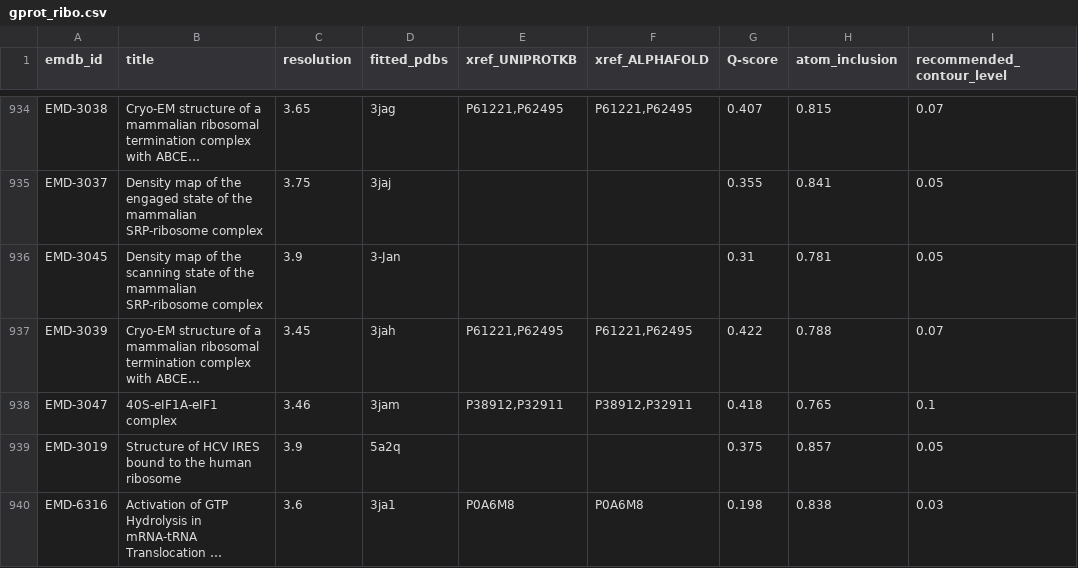
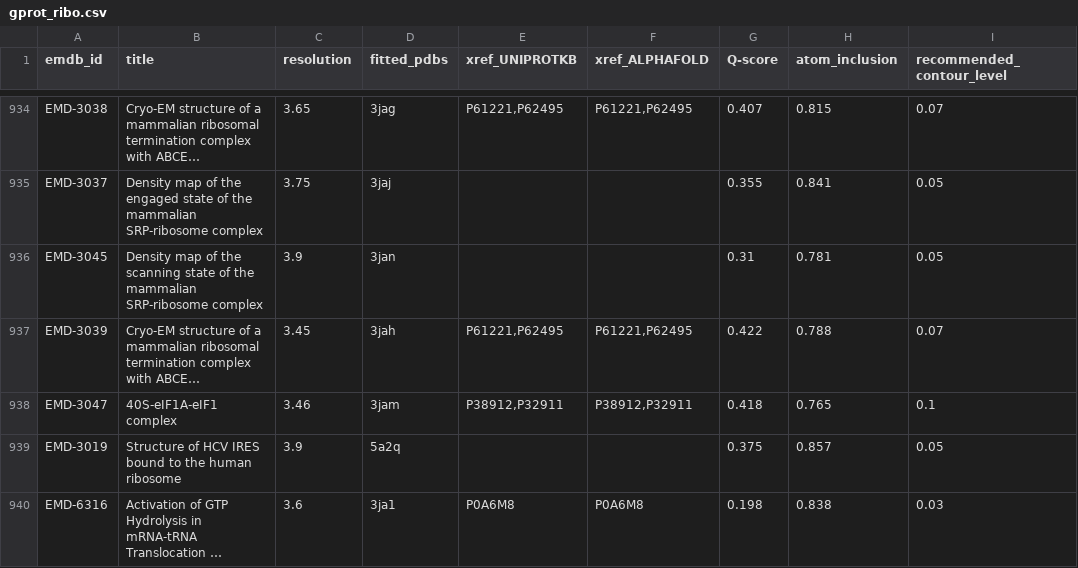
Before and after one commit to t00shadow/cryoID2, a CSV file: D_BLAST_searching/test_files/gprot_ribo.csv, drawn as a sheet; only a part is shown, gaps mark what is left out; long unchanged cells end in …; the diff names each change by its address in the sheet, - before the commit and + after, or states it on an @@ line.

Commit message:
test with reduced gprot_ribo

```diff
--- a/D_BLAST_searching/test_files/gprot_ribo.csv
+++ b/D_BLAST_searching/test_files/gprot_ribo.csv
-D936 (fitted_pdbs): 3-Jan
+D936 (fitted_pdbs): 3jan
```
Also changed, not shown: 44 other files.
